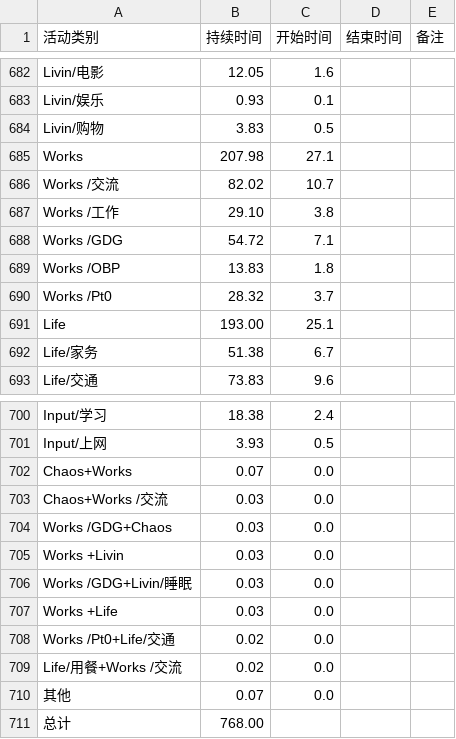
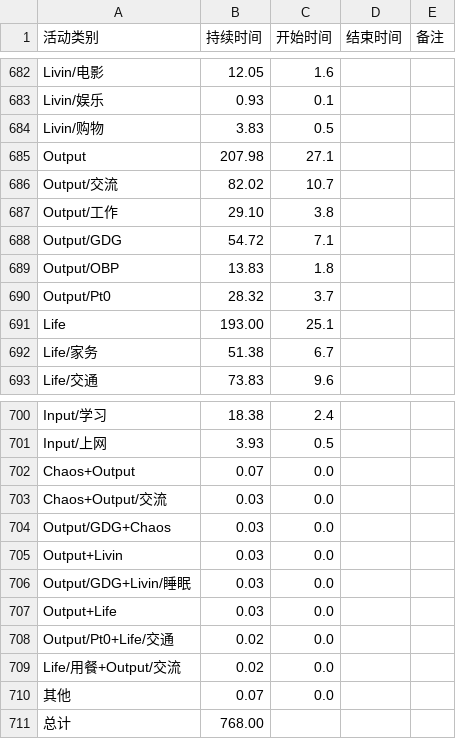
Before and after one commit to OpenBookProjects/ipynb, a CSV file: R2Py/csv/aTLer_150301-150401_report.csv, drawn as a sheet; only a part is shown, gaps mark what is left out.

```diff
--- a/R2Py/csv/aTLer_150301-150401_report.csv
+++ b/R2Py/csv/aTLer_150301-150401_report.csv
@@ -684,8 +684,8 @@ Livin/娱乐,0.93,0.1
 Livin/购物,3.83,0.5
-Works ,207.98,27.1
-Works /交流,82.02,10.7
-Works /工作,29.10,3.8
-Works /GDG,54.72,7.1
-Works /OBP,13.83,1.8
-Works /Pt0,28.32,3.7
+Output,207.98,27.1
+Output/交流,82.02,10.7
+Output/工作,29.10,3.8
+Output/GDG,54.72,7.1
+Output/OBP,13.83,1.8
+Output/Pt0,28.32,3.7
 Life,193.00,25.1
@@ -701,10 +701,10 @@ Input/学习,18.38,2.4
 Input/上网,3.93,0.5
-Chaos+Works ,0.07,0.0
-Chaos+Works /交流,0.03,0.0
-Works /GDG+Chaos,0.03,0.0
-Works +Livin,0.03,0.0
-Works /GDG+Livin/睡眠,0.03,0.0
-Works +Life,0.03,0.0
-Works /Pt0+Life/交通,0.02,0.0
-Life/用餐+Works /交流,0.02,0.0
+Chaos+Output,0.07,0.0
+Chaos+Output/交流,0.03,0.0
+Output/GDG+Chaos,0.03,0.0
+Output+Livin,0.03,0.0
+Output/GDG+Livin/睡眠,0.03,0.0
+Output+Life,0.03,0.0
+Output/Pt0+Life/交通,0.02,0.0
+Life/用餐+Output/交流,0.02,0.0
 其他,0.07,0.0
```
Also changed, not shown: R2Py/csv/aTLer_150106-150201_report.csv, R2Py/csv/aTLer_150201-150301_report.csv, 15 other files.
